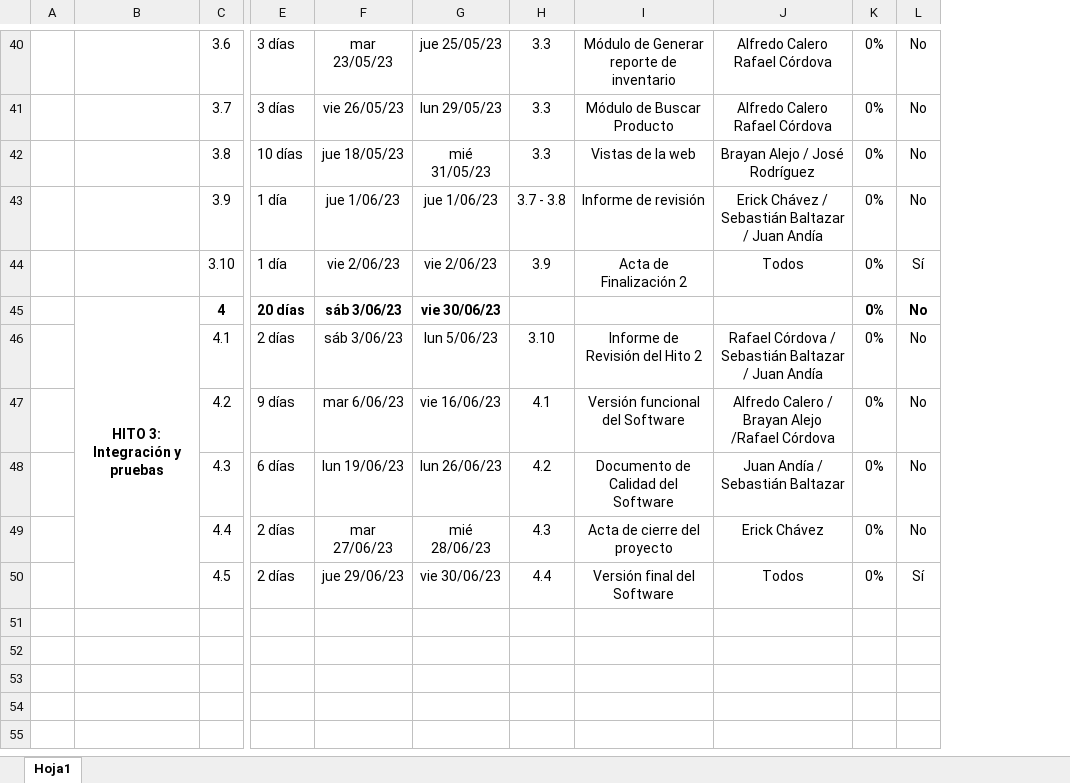
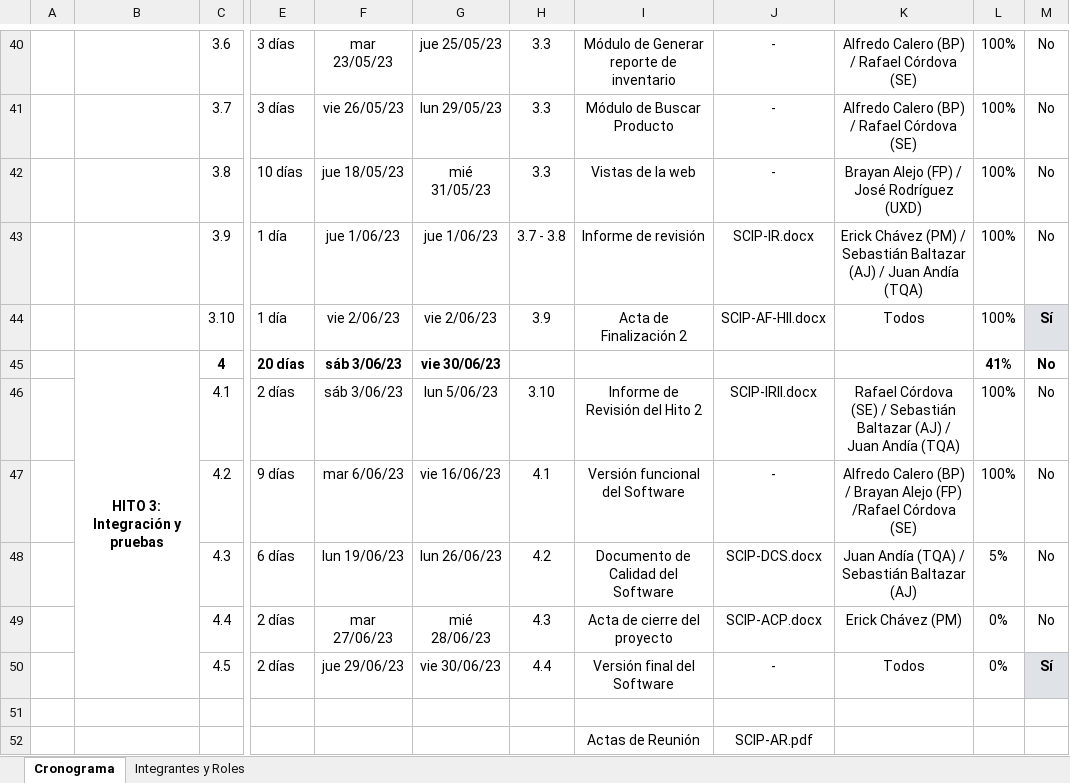
Before and after one commit to a-calero3/Softgenix-Peru, an Excel workbook: 2-Desarrollo/SCIP/documentos/SCIP-CP.xlsx, sheet Cronograma, drawn as a sheet; only a part is shown, gaps mark what is left out; values as stored, in another font and other column widths than the file's, no borders; removed rows and columns are numbered as before the commit, all else as after; rows hold the shown columns only; the diff covers the shown part only; the diff names each change by its address in the sheet, - before the commit and + after, or states it on an @@ line.

Commit message:
Cronograma actualizado

```diff
--- a/2-Desarrollo/SCIP/documentos/SCIP-CP.xlsx (sheet Cronograma)
+++ b/2-Desarrollo/SCIP/documentos/SCIP-CP.xlsx (sheet Cronograma)
-sheet tab: Hoja1
+sheet tab: Cronograma
+sheet tab: Integrantes y Roles
-column J, rows 40-50: Alfredo Calero Rafael Córdova | Alfredo Calero Rafael Córdova | Brayan Alejo / José Rodríguez | Erick Chávez / Sebastián Baltazar / Juan Andía | Todos |  | Rafael Córdova / Sebastián Baltazar / Juan Andía | Alfredo Calero / Brayan Alejo /Rafael Córdova | Juan Andía / Sebastián Baltazar | Erick Chávez | Todos
-column K, rows 40-50: all 0%
+column J, rows 40-50: - | - | - | SCIP-IR.docx | SCIP-AF-HII.docx |  | SCIP-IRII.docx | - | SCIP-DCS.docx | SCIP-ACP.docx | -
+column K, rows 40-50: Alfredo Calero (BP) / Rafael Córdova (SE) | Alfredo Calero (BP) / Rafael Córdova (SE) | Brayan Alejo (FP) / José Rodríguez (UXD) | Erick Chávez (PM) / Sebastián Baltazar (AJ) / Juan Andía (TQA) | Todos |  | Rafael Córdova (SE) / Sebastián Baltazar (AJ) / Juan Andía (TQA) | Alfredo Calero (BP) / Brayan Alejo (FP) /Rafael Córdova (SE) | Juan Andía (TQA) / Sebastián Baltazar (AJ) | Erick Chávez (PM) | Todos
+column L, rows 40-50: 100% | 100% | 100% | 100% | 100% | 41% | 100% | 100% | 5% | 0% | 0%
@@ M44 fill: none → #DFE3E8, bold: off → on @@
@@ M50 fill: none → #DFE3E8, bold: off → on @@
+row 51: (empty)
+row 52:  |  |  |  |  |  |  | Actas de Reunión | SCIP-AR.pdf
```
Also changed, not shown: 13 edited cells and cell formats elsewhere in this sheet.
